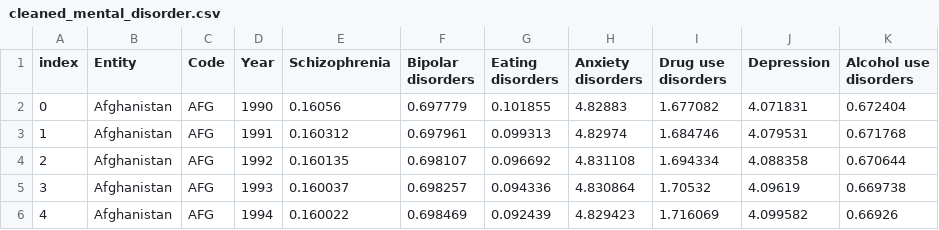
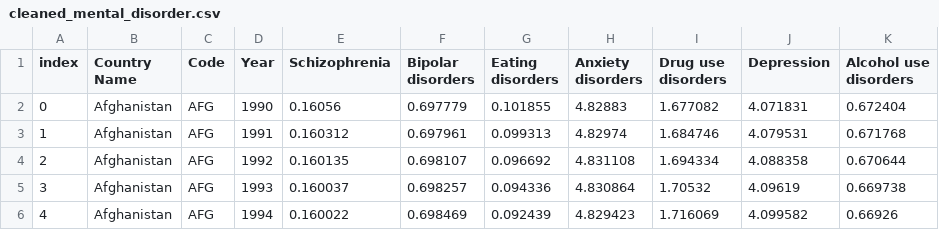
Before and after one commit to yishanhsieh/I590-DataViz, a CSV file: cleaned_mental_disorder.csv, drawn as a sheet; only a part is shown.

Commit message:
rename Entity to Country name

```diff
--- a/cleaned_mental_disorder.csv
+++ b/cleaned_mental_disorder.csv
@@ -1,2 +1,2 @@
-index,Entity,Code,Year,Schizophrenia,Bipolar disorders,Eating disorders,Anxiety disorders,Drug use disorders,Depression,Alcohol use disorders
+index,Country Name,Code,Year,Schizophrenia,Bipolar disorders,Eating disorders,Anxiety disorders,Drug use disorders,Depression,Alcohol use disorders
 0,Afghanistan,AFG,1990,0.16056,0.697779,0.101855,4.82883,1.677082,4.071831,0.672404
```
